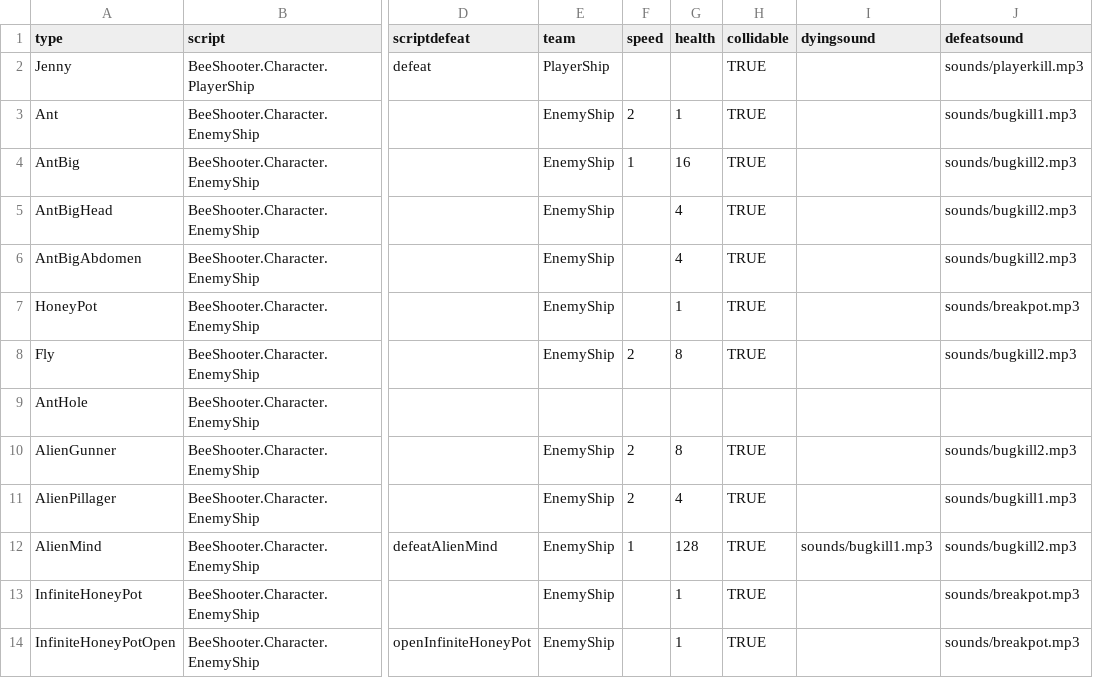
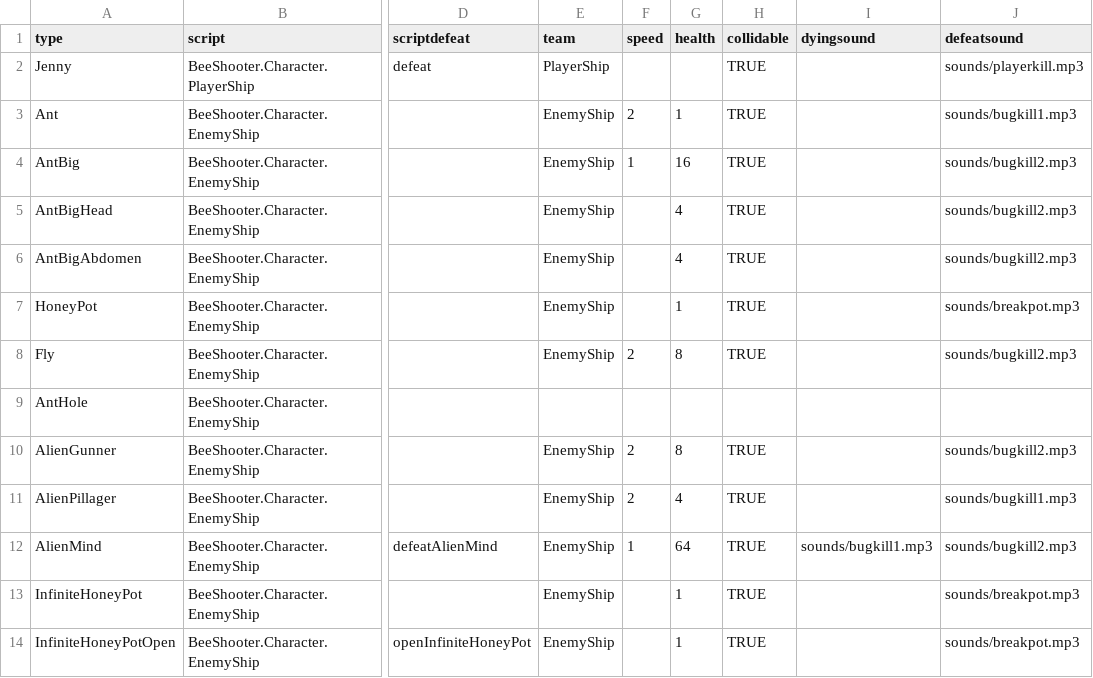
Before and after one commit to IoriBranford/beeshooter, a CSV file: data/db_ships.csv, drawn as a sheet; only a part is shown, gaps mark what is left out; the diff names each change by its address in the sheet, - before the commit and + after, or states it on an @@ line.

Commit message:
Reduce boss health to 64.

```diff
--- a/data/db_ships.csv
+++ b/data/db_ships.csv
-G12 (health): 128
+G12 (health): 64
```
Also changed, not shown: 1 other file.
